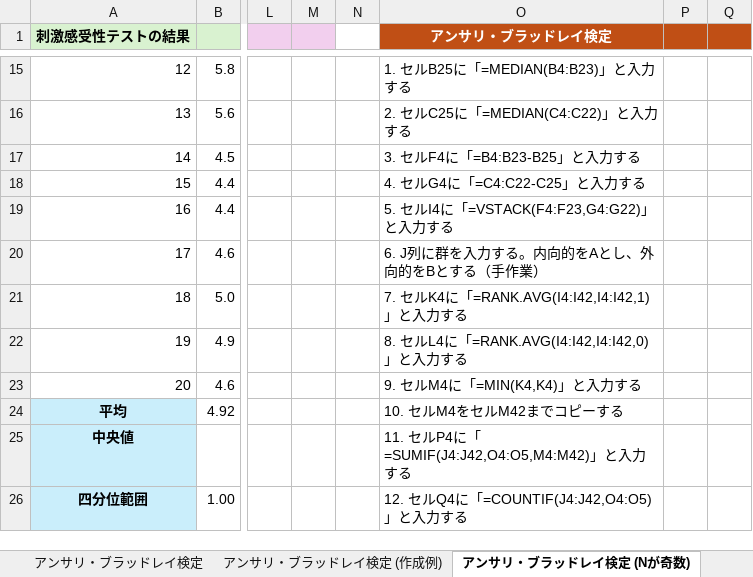
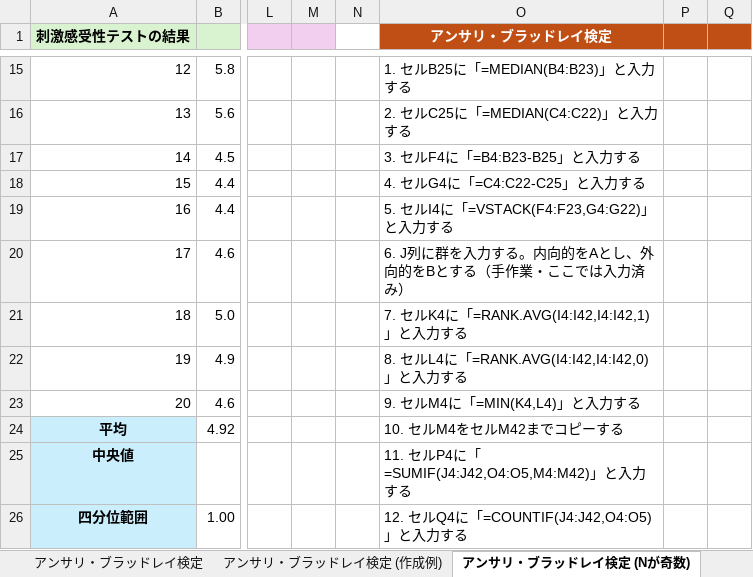
Before and after one commit to Gessys/stat_test, an Excel workbook: 12.xlsx, sheet アンサリ・ブラッドレイ検定 (Nが奇数), drawn as a sheet; only a part is shown, gaps mark what is left out; values as stored, in another font and other column widths than the file's, no borders; charts and pictures not drawn; the diff names each change by its address in the sheet, - before the commit and + after, or states it on an @@ line.

```diff
--- a/12.xlsx (sheet アンサリ・ブラッドレイ検定 (Nが奇数))
+++ b/12.xlsx (sheet アンサリ・ブラッドレイ検定 (Nが奇数))
-O20 (アンサリ・ブラッドレイ検定): 6. J列に群を入力する。内向的をAとし、外向的をBとする（手作業）
+O20 (アンサリ・ブラッドレイ検定): 6. J列に群を入力する。内向的をAとし、外向的をBとする（手作業・ここでは入力済み）
-O23 (アンサリ・ブラッドレイ検定): 9. セルM4に「=MIN(K4,K4)」と入力する
+O23 (アンサリ・ブラッドレイ検定): 9. セルM4に「=MIN(K4,L4)」と入力する
```
Also changed, not shown: sheet アンサリ・ブラッドレイ検定, sheet アンサリ・ブラッドレイ検定 (Nが奇数、作成例), sheet アンサリ・ブラッドレイ検定 (作成例).
